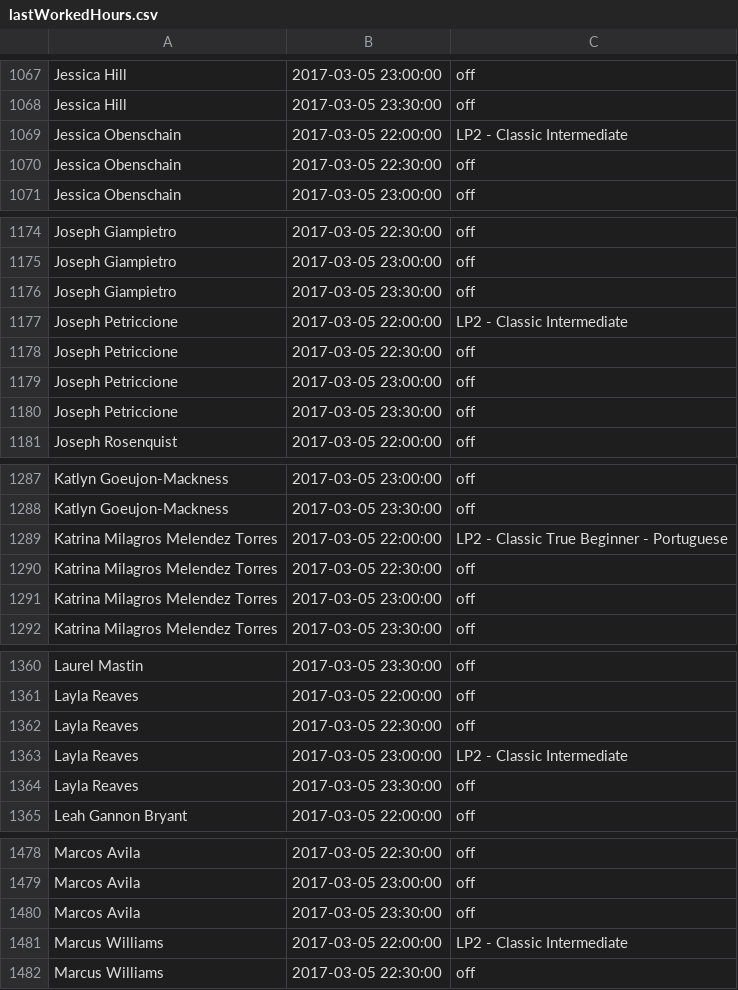
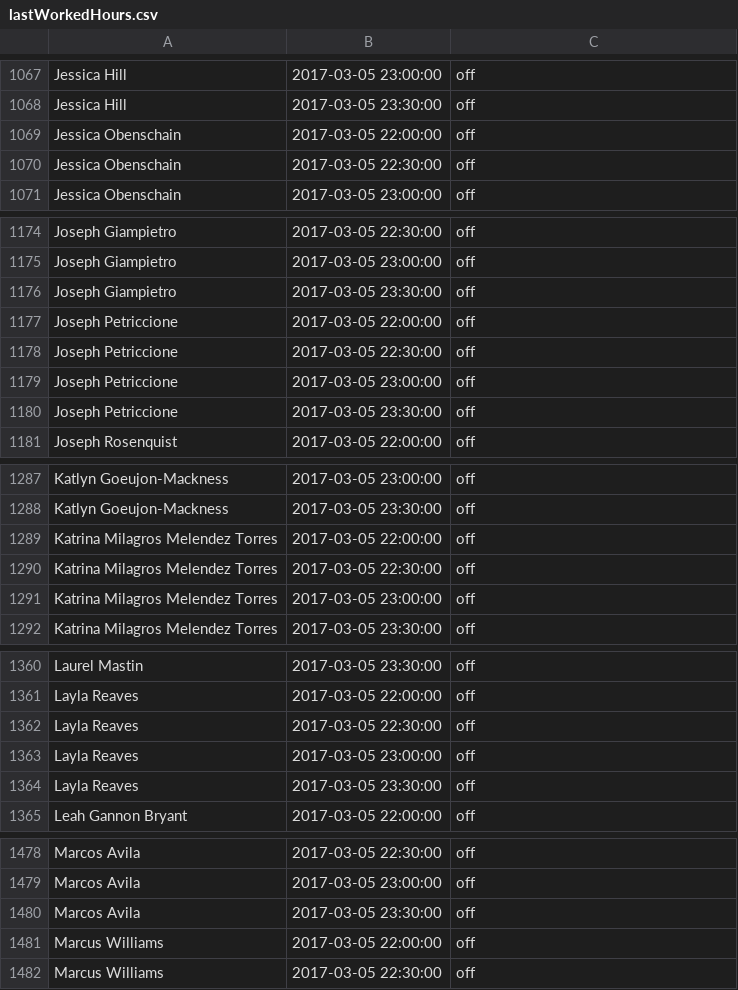
Before and after one commit to gpiotti/linearp, a CSV file: oe/inputs/lastWorkedHours.csv, drawn as a sheet; only a part is shown, gaps mark what is left out; the diff covers the shown part only.

```diff
--- a/oe/inputs/lastWorkedHours.csv
+++ b/oe/inputs/lastWorkedHours.csv
@@ -1068,3 +1068,3 @@ Jessica Hill,2017-03-05 23:00:00,off
 Jessica Hill,2017-03-05 23:30:00,off
-Jessica Obenschain,2017-03-05 22:00:00,LP2 - Classic Intermediate
+Jessica Obenschain,2017-03-05 22:00:00,off
 Jessica Obenschain,2017-03-05 22:30:00,off
@@ -1176,3 +1176,3 @@ Joseph Giampietro,2017-03-05 23:00:00,off
 Joseph Giampietro,2017-03-05 23:30:00,off
-Joseph Petriccione,2017-03-05 22:00:00,LP2 - Classic Intermediate
+Joseph Petriccione,2017-03-05 22:00:00,off
 Joseph Petriccione,2017-03-05 22:30:00,off
@@ -1288,3 +1288,3 @@ Katlyn Goeujon-Mackness,2017-03-05 23:00:00,off
 Katlyn Goeujon-Mackness,2017-03-05 23:30:00,off
-Katrina Milagros Melendez Torres,2017-03-05 22:00:00,LP2 - Classic True Beginner - Portuguese
+Katrina Milagros Melendez Torres,2017-03-05 22:00:00,off
 Katrina Milagros Melendez Torres,2017-03-05 22:30:00,off
@@ -1362,3 +1362,3 @@ Layla Reaves,2017-03-05 22:00:00,off
 Layla Reaves,2017-03-05 22:30:00,off
-Layla Reaves,2017-03-05 23:00:00,LP2 - Classic Intermediate
+Layla Reaves,2017-03-05 23:00:00,off
 Layla Reaves,2017-03-05 23:30:00,off
@@ -1480,3 +1480,3 @@ Marcos Avila,2017-03-05 23:00:00,off
 Marcos Avila,2017-03-05 23:30:00,off
-Marcus Williams,2017-03-05 22:00:00,LP2 - Classic Intermediate
+Marcus Williams,2017-03-05 22:00:00,off
 Marcus Williams,2017-03-05 22:30:00,off
```
Also changed, not shown: 17 edited cells elsewhere in this file, oe/inputs/teachers.csv, 9 other files.
